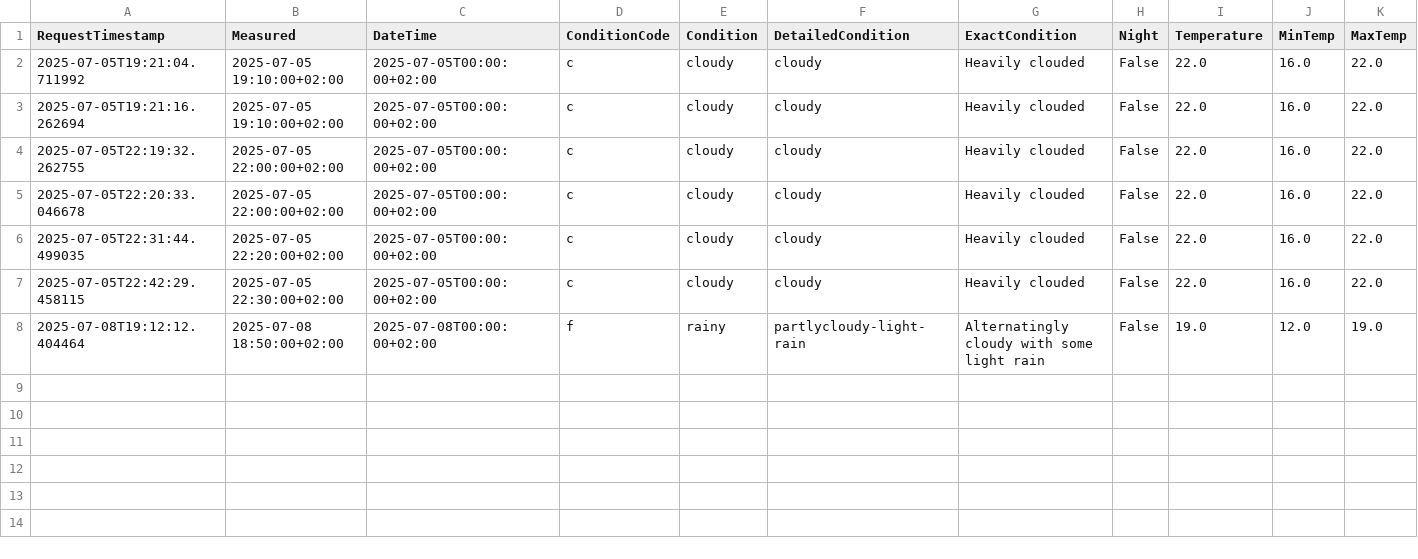
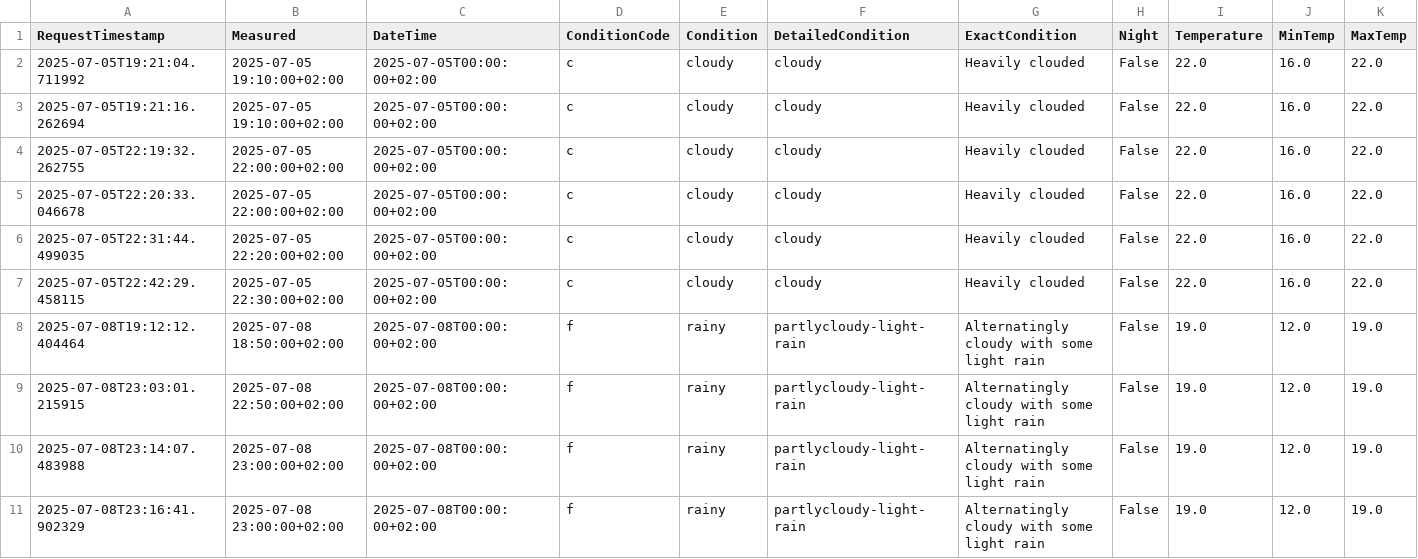
Before and after one commit to Krasnomakov/smart_white_board, a CSV file: main_application/weather_data.csv, drawn as a sheet; only a part is shown; rows hold the shown columns only; the diff names each change by its address in the sheet, - before the commit and + after, or states it on an @@ line.

```diff
--- a/main_application/weather_data.csv
+++ b/main_application/weather_data.csv
+row 9: 2025-07-08T23:03:01.215915 | 2025-07-08 22:50:00+02:00 | 2025-07-08T00:00:00+02:00 | f | rainy | partlycloudy-light-rain | Alternatingly cloudy with some light rain | False | 19.0 | 12.0 | 19.0
+row 10: 2025-07-08T23:14:07.483988 | 2025-07-08 23:00:00+02:00 | 2025-07-08T00:00:00+02:00 | f | rainy | partlycloudy-light-rain | Alternatingly cloudy with some light rain | False | 19.0 | 12.0 | 19.0
+row 11: 2025-07-08T23:16:41.902329 | 2025-07-08 23:00:00+02:00 | 2025-07-08T00:00:00+02:00 | f | rainy | partlycloudy-light-rain | Alternatingly cloudy with some light rain | False | 19.0 | 12.0 | 19.0
```
Also changed, not shown: 32 other files.
